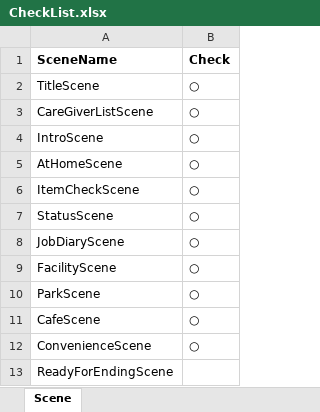
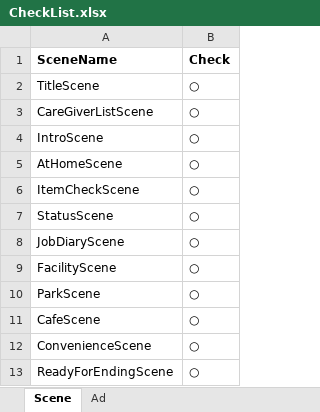
Before and after one commit to atakage/KaigoSeikatsu, an Excel workbook: CheckList.xlsx, sheet Scene, drawn as a sheet; values as stored, in another font and other column widths than the file's, no borders; the diff names each change by its address in the sheet, - before the commit and + after, or states it on an @@ line.

```diff
--- a/CheckList.xlsx (sheet Scene)
+++ b/CheckList.xlsx (sheet Scene)
+sheet tab: Ad
-B13 (Check): (empty)
+B13 (Check): ○
```
Also changed, not shown: 6 other files.
